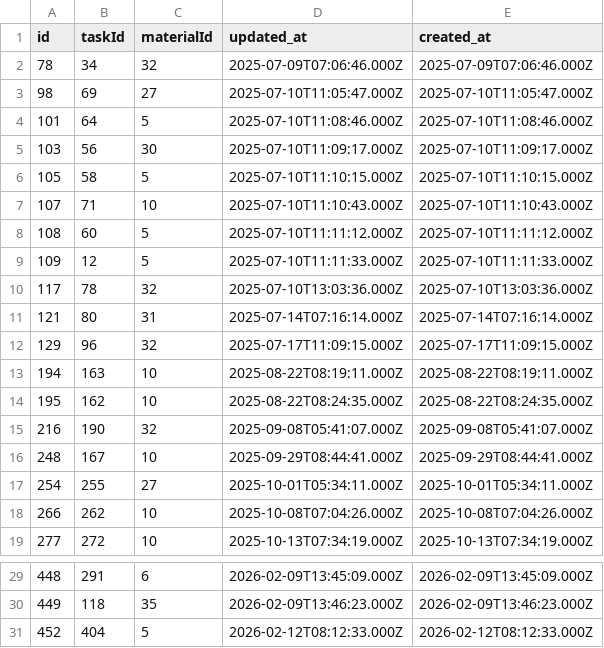
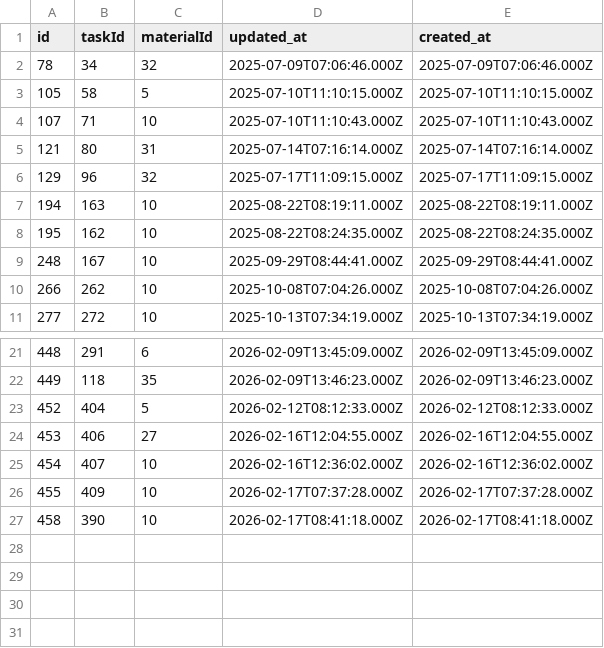
Before and after one commit to Amaseal/anothercrm, a CSV file: exports/task_materials.csv, drawn as a sheet; only a part is shown, gaps mark what is left out; removed rows and columns are numbered as before the commit, all else as after; the diff names each change by its address in the sheet, - before the commit and + after, or states it on an @@ line.

```diff
--- a/exports/task_materials.csv
+++ b/exports/task_materials.csv
-row 3: 98 | 69 | 27 | 2025-07-10T11:05:47.000Z | 2025-07-10T11:05:47.000Z
-row 4: 101 | 64 | 5 | 2025-07-10T11:08:46.000Z | 2025-07-10T11:08:46.000Z
-row 5: 103 | 56 | 30 | 2025-07-10T11:09:17.000Z | 2025-07-10T11:09:17.000Z
-row 8: 108 | 60 | 5 | 2025-07-10T11:11:12.000Z | 2025-07-10T11:11:12.000Z
-row 9: 109 | 12 | 5 | 2025-07-10T11:11:33.000Z | 2025-07-10T11:11:33.000Z
-row 10: 117 | 78 | 32 | 2025-07-10T13:03:36.000Z | 2025-07-10T13:03:36.000Z
-row 15: 216 | 190 | 32 | 2025-09-08T05:41:07.000Z | 2025-09-08T05:41:07.000Z
-row 17: 254 | 255 | 27 | 2025-10-01T05:34:11.000Z | 2025-10-01T05:34:11.000Z
+row 24: 453 | 406 | 27 | 2026-02-16T12:04:55.000Z | 2026-02-16T12:04:55.000Z
+row 25: 454 | 407 | 10 | 2026-02-16T12:36:02.000Z | 2026-02-16T12:36:02.000Z
+row 26: 455 | 409 | 10 | 2026-02-17T07:37:28.000Z | 2026-02-17T07:37:28.000Z
+row 27: 458 | 390 | 10 | 2026-02-17T08:41:18.000Z | 2026-02-17T08:41:18.000Z
```
Also changed, not shown: exports/clients.csv, exports/files.csv, 31 other files.
